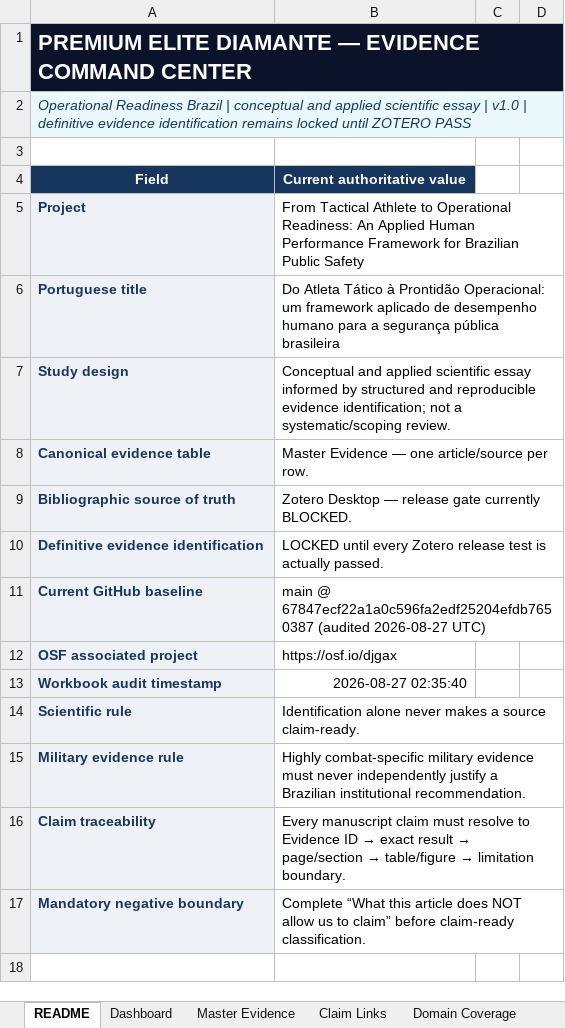
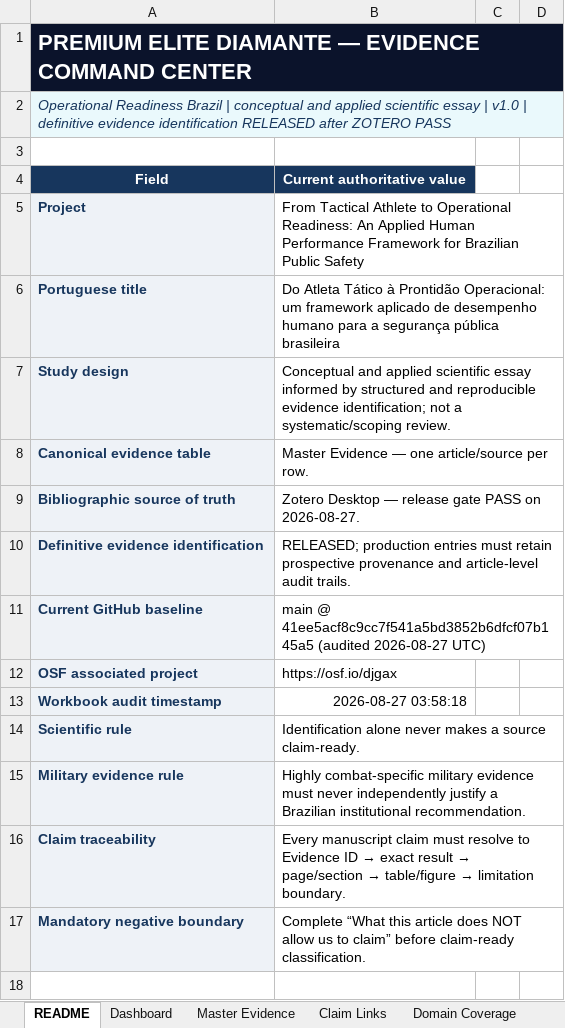
Before and after one commit to matheusflorindo32/operational-readiness-brazil, an Excel workbook: outputs/8a39e3c813da/PREMIUM_ELITE_DIAMANTE_Evidence_Command_Center.xlsx, sheet README, drawn as a sheet; only a part is shown; values as stored, in another font and other column widths than the file's, no borders; conditional formats not drawn; the diff names each change by its address in the sheet, - before the commit and + after, or states it on an @@ line.

Commit message:
docs: audit Zotero pass and synchronize evidence command center

```diff
--- a/outputs/8a39e3c813da/PREMIUM_ELITE_DIAMANTE_Evidence_Command_Center.xlsx (sheet README)
+++ b/outputs/8a39e3c813da/PREMIUM_ELITE_DIAMANTE_Evidence_Command_Center.xlsx (sheet README)
-A2: …evidence identification remains locked until ZOTERO PASS
+A2: …evidence identification RELEASED after ZOTERO PASS
-B9: …release gate currently BLOCKED.
+B9: …release gate PASS on 2026-08-27.
-B10: LOCKED until every Zotero release test is actually passed.
+B10: RELEASED; production entries must retain prospective provenance and article-level audit trails.
-B11: main @ 67847ecf22a1a0c596fa2edf25204efdb7650387 (audited 2026-08-27…
+B11: main @ 41ee5acf8c9cc7f541a5bd3852b6dfcf07b145a5 (audited 2026-08-27…
-B13: 2026-08-27 02:35:40
+B13: 2026-08-27 03:58:18
```
Also changed, not shown: sheet Zotero Control, sheet Release Gates, sheet Dashboard, sheet Search Provenance, sheet Master Evidence, charts or pictures, 2 other files.
